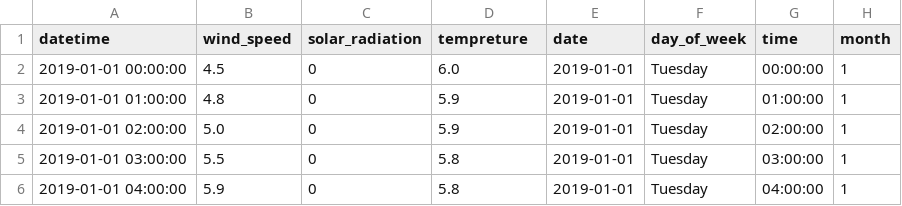
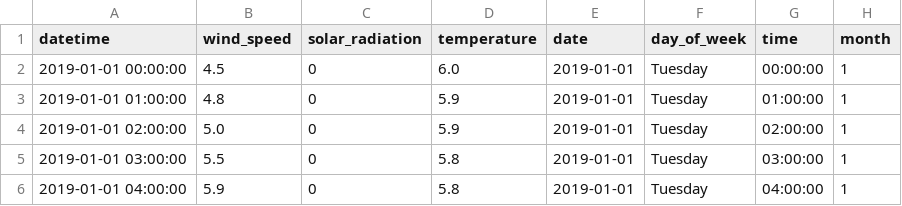
Before and after one commit to M-123-456/team-6-energy-costs, a CSV file: data/prepared/df_climate_2019.csv, drawn as a sheet; only a part is shown.

```diff
--- a/data/prepared/df_climate_2019.csv
+++ b/data/prepared/df_climate_2019.csv
@@ -1,2 +1,2 @@
-datetime,wind_speed,solar_radiation,tempreture,date,day_of_week,time,month
+datetime,wind_speed,solar_radiation,temperature,date,day_of_week,time,month
 2019-01-01 00:00:00,4.5,0,6.0,2019-01-01,Tuesday,00:00:00,1
```
Also changed, not shown: data/prepared/df_climate_2020.csv, data/prepared/df_climate_2021.csv, 9 other files.
